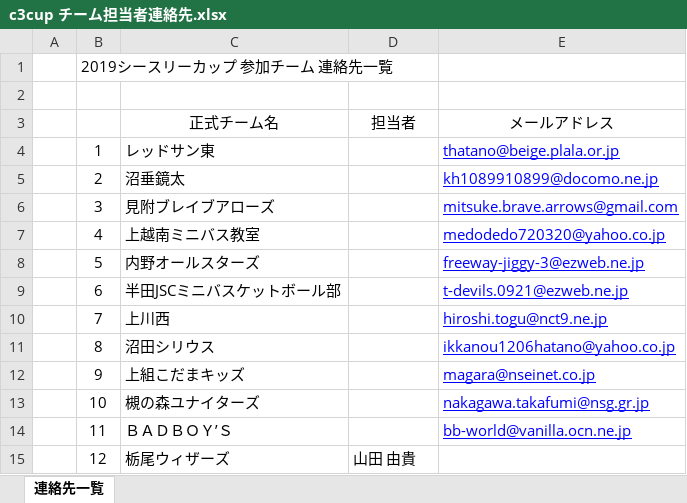
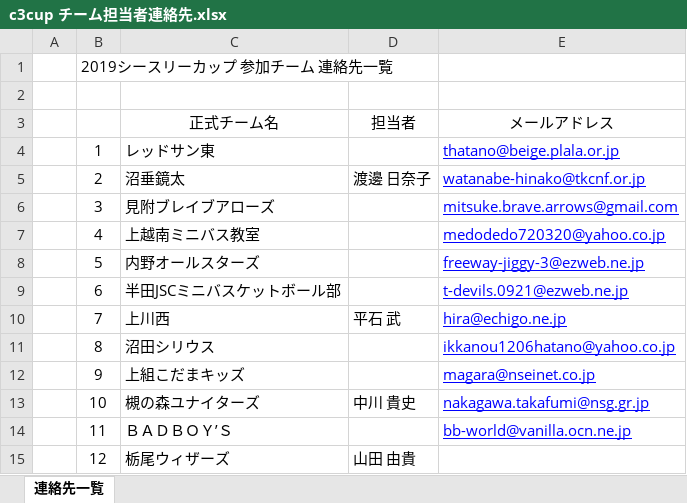
Before and after one commit to glambizm/wisusb, an Excel workbook: 平成31年度/シースリーカップ/c3cup チーム担当者連絡先.xlsx, sheet 連絡先一覧, drawn as a sheet; values as stored, in another font and other column widths than the file's, no borders; the diff names each change by its address in the sheet, - before the commit and + after, or states it on an @@ line.

Commit message:
20190619-1

```diff
--- a/平成31年度/シースリーカップ/c3cup チーム担当者連絡先.xlsx (sheet 連絡先一覧)
+++ b/平成31年度/シースリーカップ/c3cup チーム担当者連絡先.xlsx (sheet 連絡先一覧)
-D5: (empty)
+D5: 渡邊 日奈子
-E5: kh1089910899@docomo.ne.jp
+E5: watanabe-hinako@tkcnf.or.jp
-D10: (empty)
+D10: 平石 武
-E10: hiroshi.togu@nct9.ne.jp
+E10: hira@echigo.ne.jp
-D13: (empty)
+D13: 中川 貴史
```
